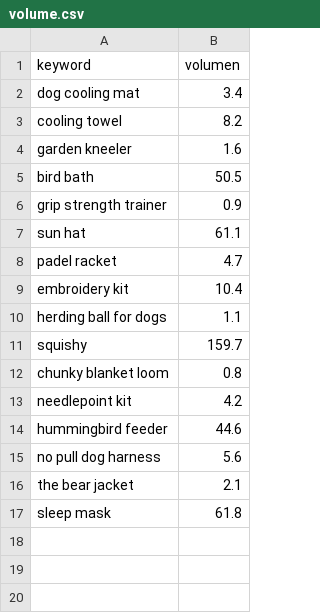
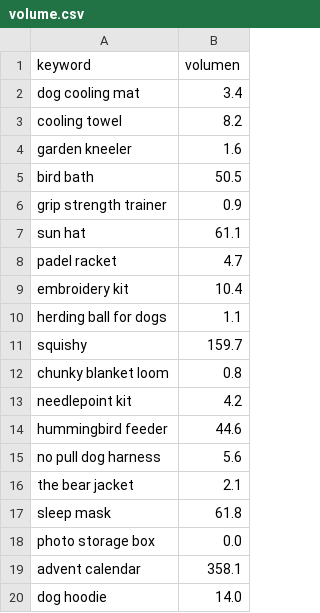
Before and after one commit to infoboy27/weaverslogistic, a CSV file: data/volume.csv, drawn as a sheet.

```diff
--- a/data/volume.csv
+++ b/data/volume.csv
@@ -17 +17,4 @@ the bear jacket,2.1
 sleep mask,61.8
+photo storage box,0.0
+advent calendar,358.1
+dog hoodie,14.0
```
Also changed, not shown: data/discovery.csv, data/keywords.csv, 12 other files.
